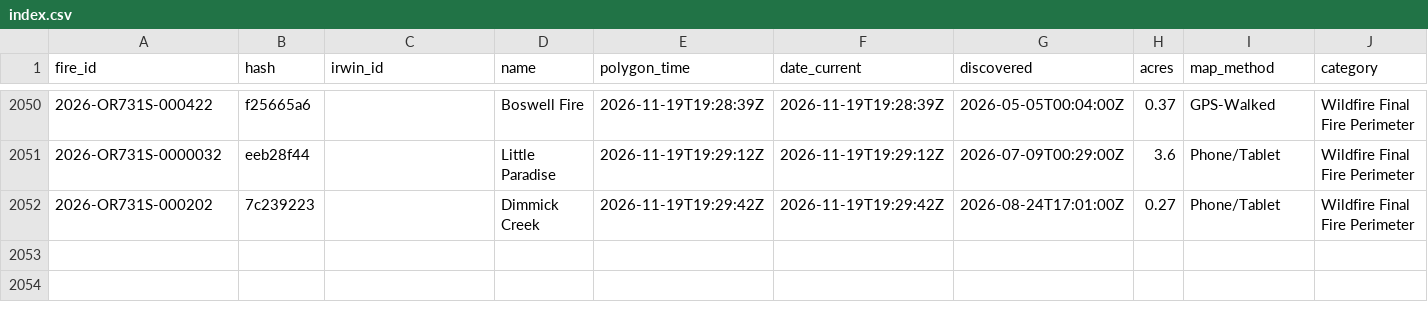
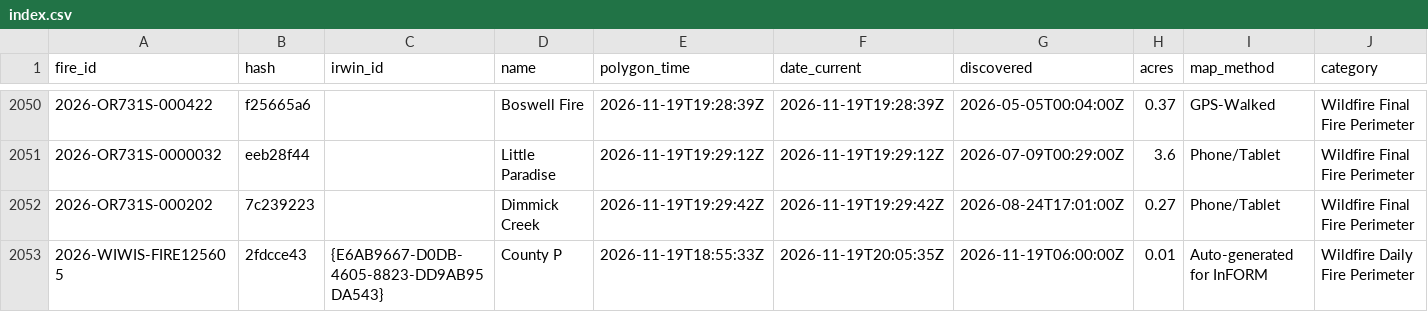
Before and after one commit to GT-Fire-Research-and-Innovation/WildfireRepo1, a CSV file: perimeters/index.csv, drawn as a sheet; only a part is shown, gaps mark what is left out; rows hold the shown columns only; the diff names each change by its address in the sheet, - before the commit and + after, or states it on an @@ line.

```diff
--- a/perimeters/index.csv
+++ b/perimeters/index.csv
+row 2053: 2026-WIWIS-FIRE125605 | 2fdcce43 | {E6AB9667-D0DB-4605-8823-DD9AB95DA543} | County P | 2026-11-19T18:55:33Z | 2026-11-19T20:05:35Z | 2026-11-19T06:00:00Z | 0.01 | Auto-generated for InFORM | Wildfire Daily Fire Perimeter
```
Also changed, not shown: perimeters/polls/2026-11.csv, perimeters/seen.csv, 1 other file.
